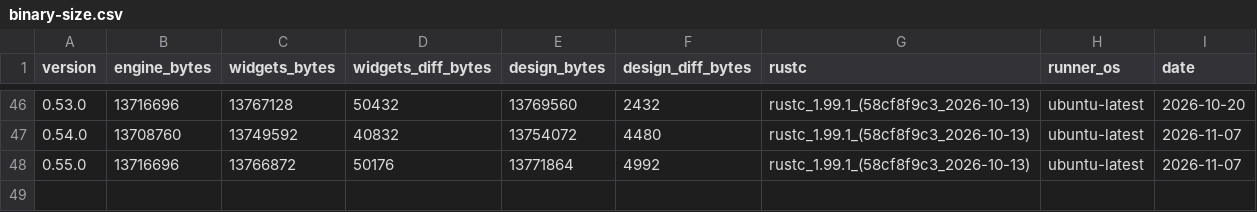
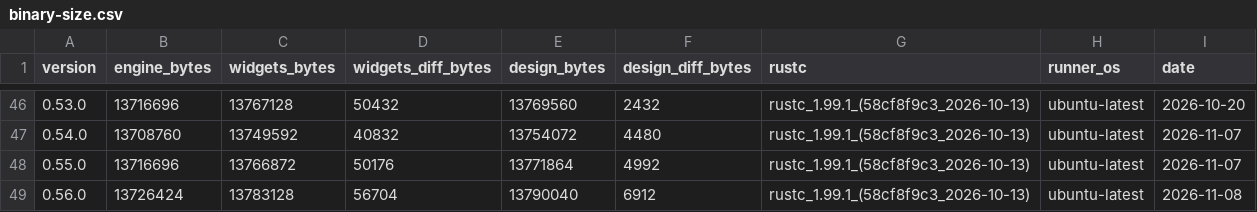
Before and after one commit to nabbisen/snora, a CSV file: docs/src/reference/binary-size-budget/binary-size.csv, drawn as a sheet; only a part is shown, gaps mark what is left out; the diff names each change by its address in the sheet, - before the commit and + after, or states it on an @@ line.

```diff
--- a/docs/src/reference/binary-size-budget/binary-size.csv
+++ b/docs/src/reference/binary-size-budget/binary-size.csv
+row 49: 0.56.0 | 13726424 | 13783128 | 56704 | 13790040 | 6912 | rustc_1.99.1_(58cf8f9c3_2026-10-13) | ubuntu-latest | 2026-11-08
```
